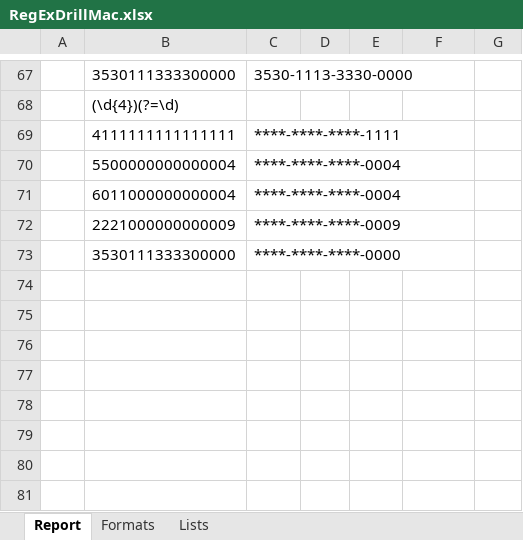
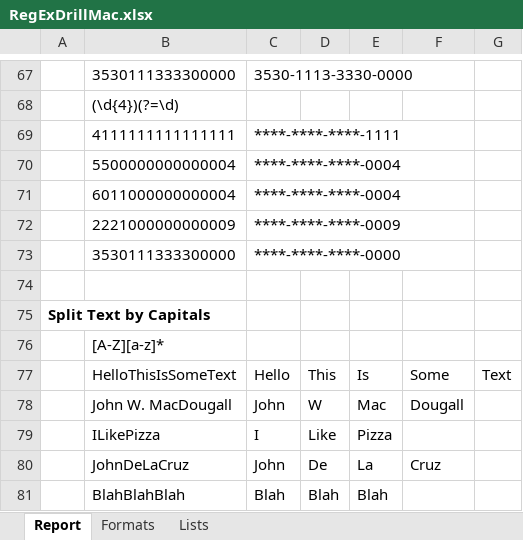
Before and after one commit to ziggle/PowerQueryBitsAndPieces, an Excel workbook: RegExDrillMac.xlsx, sheet Report, drawn as a sheet; only a part is shown, gaps mark what is left out; values as stored, in another font and other column widths than the file's, no borders; charts and pictures not drawn; the diff names each change by its address in the sheet, - before the commit and + after, or states it on an @@ line.

Commit message:
Complete

```diff
--- a/RegExDrillMac.xlsx (sheet Report)
+++ b/RegExDrillMac.xlsx (sheet Report)
+row 74: (empty)
+row 75: Split Text by Capitals
+row 76:  | [A-Z][a-z]*
+row 77:  | HelloThisIsSomeText | Hello | This | Is | Some | Text
+row 78:  | John W. MacDougall | John | W | Mac | Dougall
+row 79:  | ILikePizza | I | Like | Pizza
+row 80:  | JohnDeLaCruz | John | De | La | Cruz
+row 81:  | BlahBlahBlah | Blah | Blah | Blah
```
Also changed, not shown: charts or pictures.
